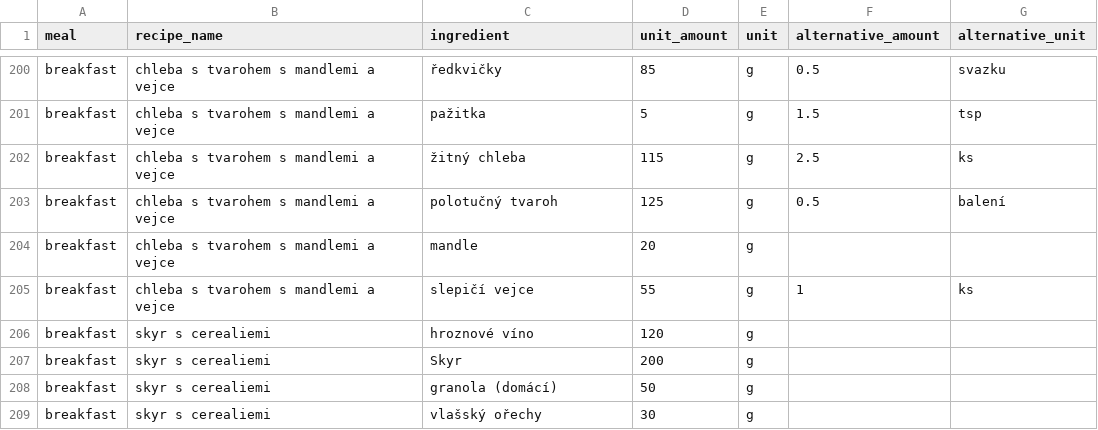
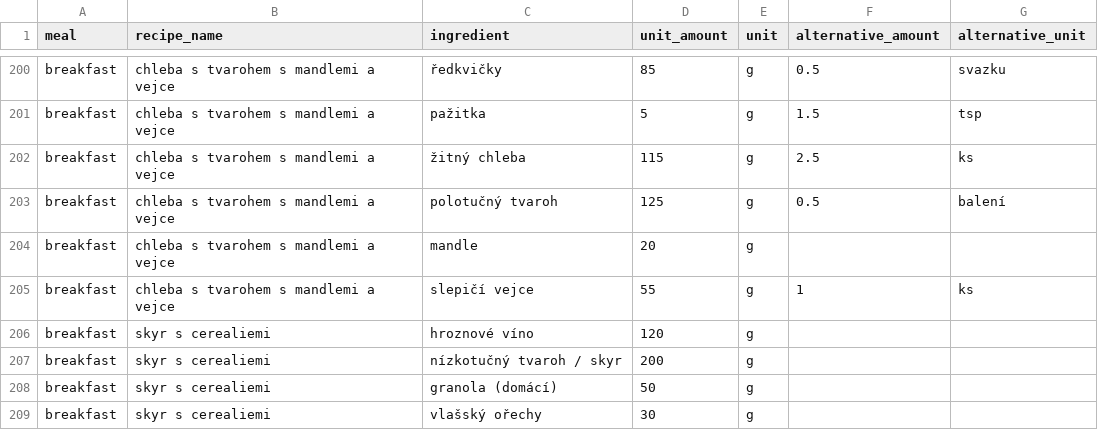
Before and after one commit to kossimon/jidelnicek, a CSV file: static/csv/recipe-ingredient.csv, drawn as a sheet; only a part is shown, gaps mark what is left out.

Commit message:
fix(kaja) amounts

```diff
--- a/static/csv/recipe-ingredient.csv
+++ b/static/csv/recipe-ingredient.csv
@@ -206,3 +206,3 @@ breakfast,chleba s tvarohem s mandlemi a vejce,slepičí vejce,55,g,1,ks
 breakfast,skyr s cerealiemi,hroznové víno,120,g,,
-breakfast,skyr s cerealiemi,Skyr,200,g,,
+breakfast,skyr s cerealiemi,nízkotučný tvaroh / skyr,200,g,,
 breakfast,skyr s cerealiemi,granola (domácí),50,g,,
```
Also changed, not shown: 1 other file.
